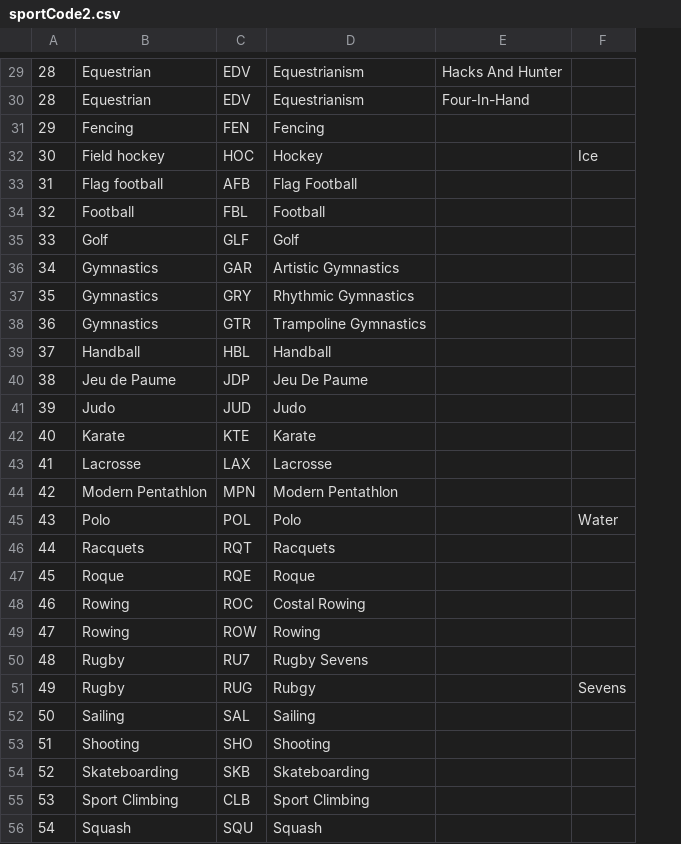
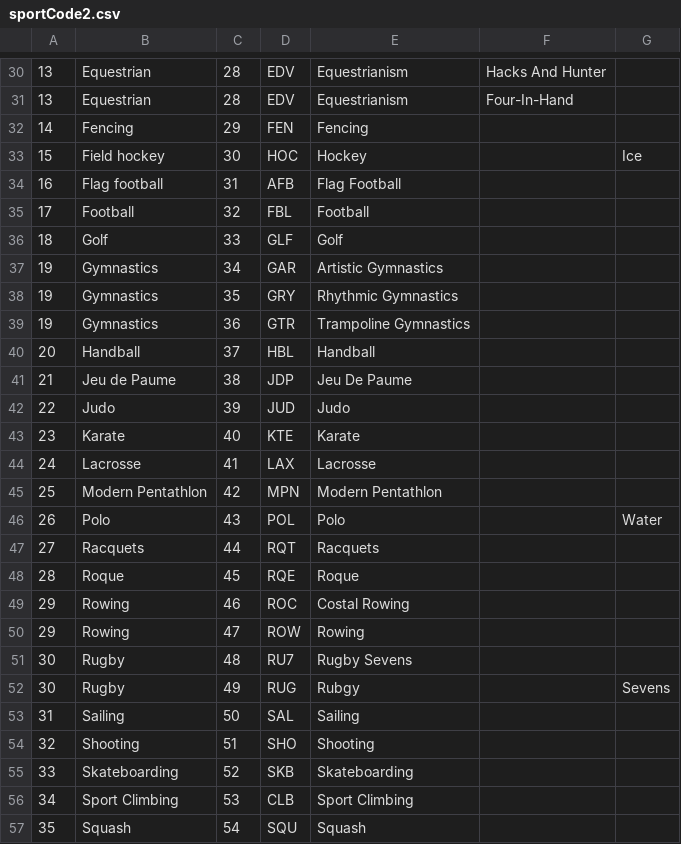
Before and after one commit to IndyGibb/COMAP_2025_C, a CSV file: sportCode2.csv, drawn as a sheet; only a part is shown, gaps mark what is left out; addresses are those after the commit; the diff covers the shown part only; the diff names each change by its address in the sheet, - before the commit and + after, or states it on an @@ line.

```diff
--- a/sportCode2.csv
+++ b/sportCode2.csv
+column C, rows 30-57: 28 | 28 | 29 | 30 | 31 | 32 | 33 | 34 | 35 | 36 | 37 | 38 | 39 | 40 | 41 | 42 | 43 | 44 | 45 | 46 | 47 | 48 | 49 | 50 | 51 | 52 | 53 | 54
-A30:A31: 28
+A30:A31: 13
-A32: 29
+A32: 14
-A33: 30
+A33: 15
-A34: 31
+A34: 16
-A35: 32
+A35: 17
-A36: 33
+A36: 18
-A37: 34
+A37: 19
-A38: 35
+A38: 19
-A39: 36
+A39: 19
-A40: 37
+A40: 20
-A41: 38
+A41: 21
-A42: 39
+A42: 22
-A43: 40
+A43: 23
-A44: 41
+A44: 24
-A45: 42
+A45: 25
-A46: 43
+A46: 26
-A47: 44
+A47: 27
-A48: 45
+A48: 28
-A49: 46
+A49: 29
-A50: 47
+A50: 29
-A51: 48
+A51: 30
-A52: 49
+A52: 30
-A53: 50
+A53: 31
-A54: 51
+A54: 32
-A55: 52
+A55: 33
-A56: 53
+A56: 34
-A57: 54
+A57: 35
```
Also changed, not shown: 1 added row and 42 edited cells elsewhere in this file, 5 other files.
